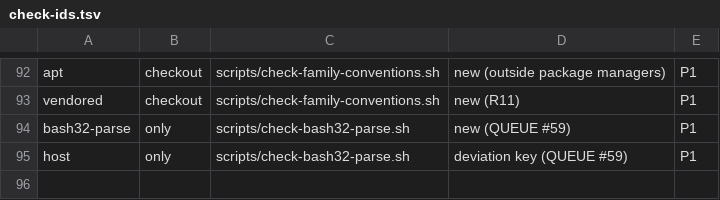
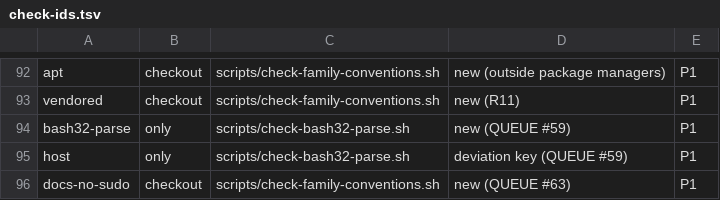
Before and after one commit to Mavergreen/shipyard, a TSV file: scripts/check-ids.tsv, drawn as a sheet; only a part is shown, gaps mark what is left out; the diff names each change by its address in the sheet, - before the commit and + after, or states it on an @@ line.

```diff
--- a/scripts/check-ids.tsv
+++ b/scripts/check-ids.tsv
+row 96: docs-no-sudo | checkout | scripts/check-family-conventions.sh | new (QUEUE #63) | P1
```
Also changed, not shown: 58 other files.
